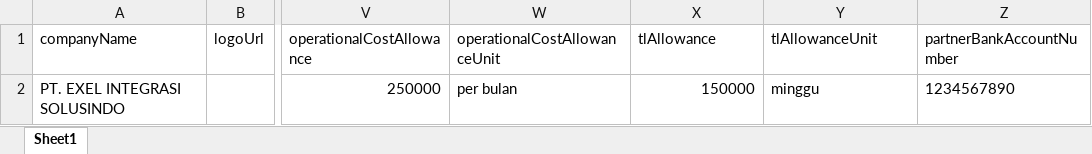
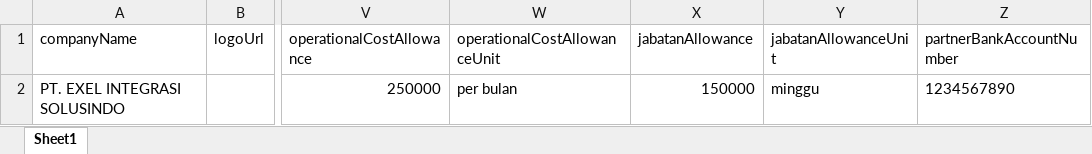
Before and after one commit to vinnn99/new-pdf-generator, an Excel workbook: resources/templates/exel_cooperation_agreement-bulk-template.xlsx, sheet Sheet1, drawn as a sheet; only a part is shown, gaps mark what is left out; values as stored, in another font and other column widths than the file's, no borders; the diff names each change by its address in the sheet, - before the commit and + after, or states it on an @@ line.

Commit message:
update exel cooperation aggreement

```diff
--- a/resources/templates/exel_cooperation_agreement-bulk-template.xlsx (sheet Sheet1)
+++ b/resources/templates/exel_cooperation_agreement-bulk-template.xlsx (sheet Sheet1)
-X1: tlAllowance
+X1: jabatanAllowance
-Y1: tlAllowanceUnit
+Y1: jabatanAllowanceUnit
```
Also changed, not shown: 11 other files.
